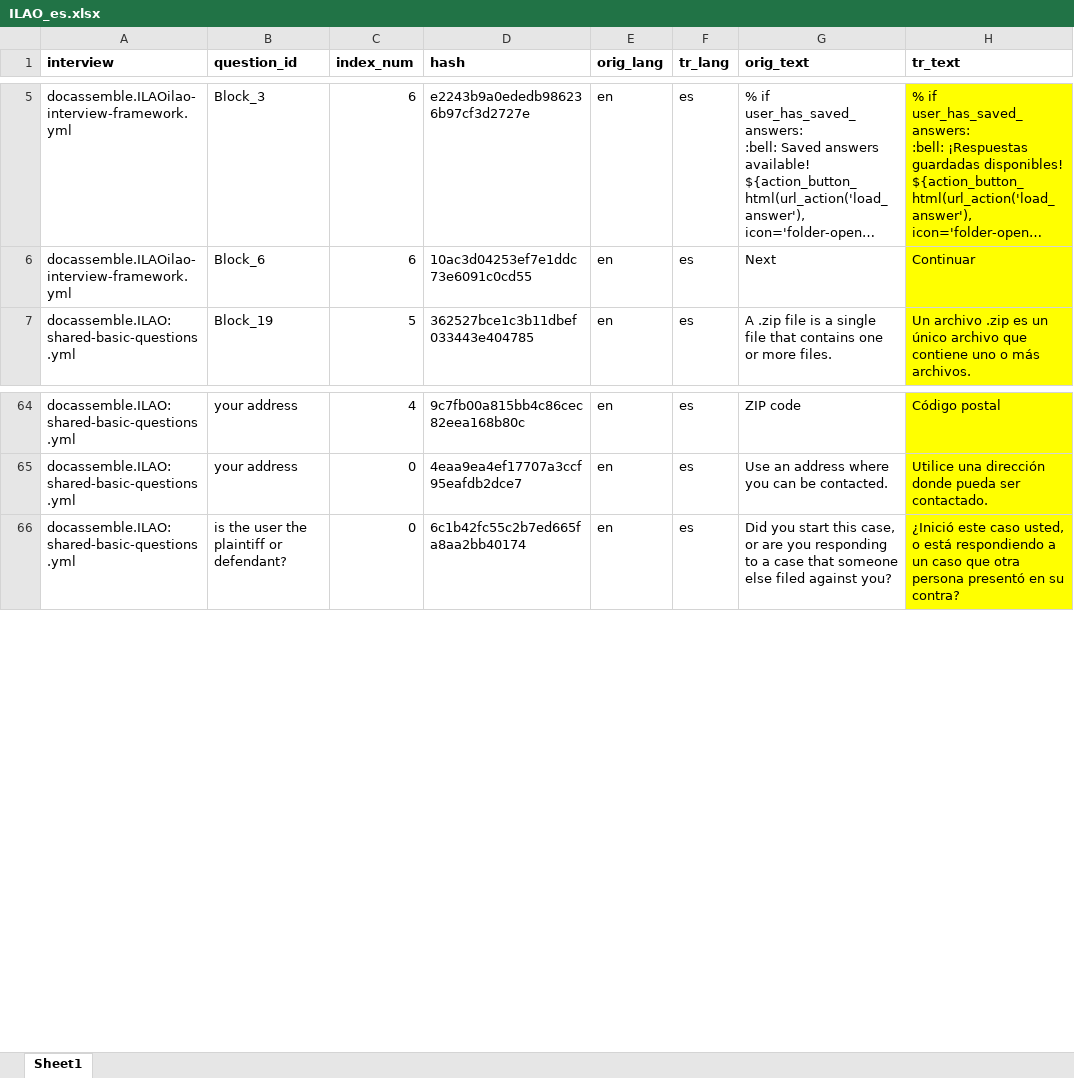
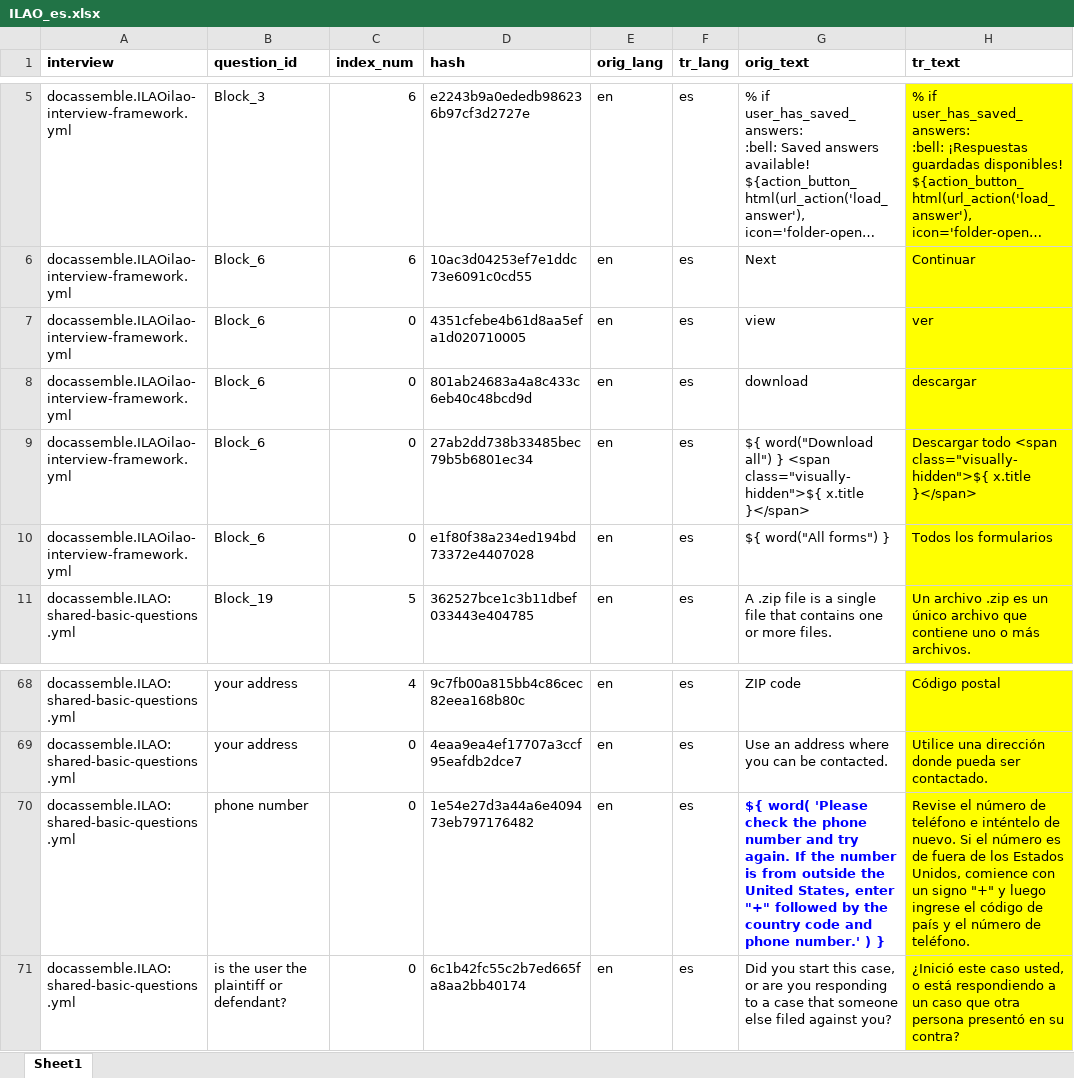
Before and after one commit to IllinoisLegalAidOnline/docassemble-ILAO, an Excel workbook: docassemble/ILAO/data/sources/ILAO_es.xlsx, sheet Sheet1, drawn as a sheet; only a part is shown, gaps mark what is left out; long unchanged cells end in …; values as stored, in another font and other column widths than the file's, no borders; the diff names each change by its address in the sheet, - before the commit and + after, or states it on an @@ line.

```diff
--- a/docassemble/ILAO/data/sources/ILAO_es.xlsx (sheet Sheet1)
+++ b/docassemble/ILAO/data/sources/ILAO_es.xlsx (sheet Sheet1)
+row 7: docassemble.ILAOilao-interview-framework.yml | Block_6 | 0 | 4351cfebe4b61d8aa5efa1d020710005 | en | es | view | ver
+row 8: docassemble.ILAOilao-interview-framework.yml | Block_6 | 0 | 801ab24683a4a8c433c6eb40c48bcd9d | en | es | download | descargar
+row 9: docassemble.ILAOilao-interview-framework.yml | Block_6 | 0 | 27ab2dd738b33485bec79b5b6801ec34 | en | es | ${ word("Download all") } <span class="visually-hidden">${ x.title }</span> | Descargar todo <span class="visually-hidden">${ x.title }</span>
+row 10: docassemble.ILAOilao-interview-framework.yml | Block_6 | 0 | e1f80f38a234ed194bd73372e4407028 | en | es | ${ word("All forms") } | Todos los formularios
+row 70: docassemble.ILAO:shared-basic-questions.yml | phone number | 0 | 1e54e27d3a44a6e409473eb797176482 | en | es | ${ word( 'Please check the phone number and try again. If the number is from outside the United States, enter "+" followed by the country code and phone number.' ) } | Revise el número de teléfono e inténtelo de nuevo. Si el número es de fuera de los Estados Unidos, comience con un signo "+" y luego ingrese el código de país y el número de teléfono.
```
Also changed, not shown: 2 other files.
